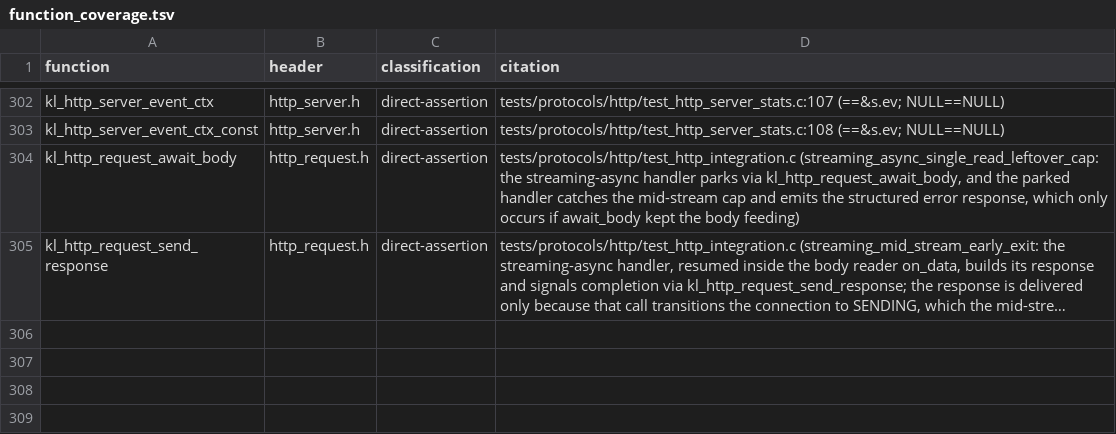
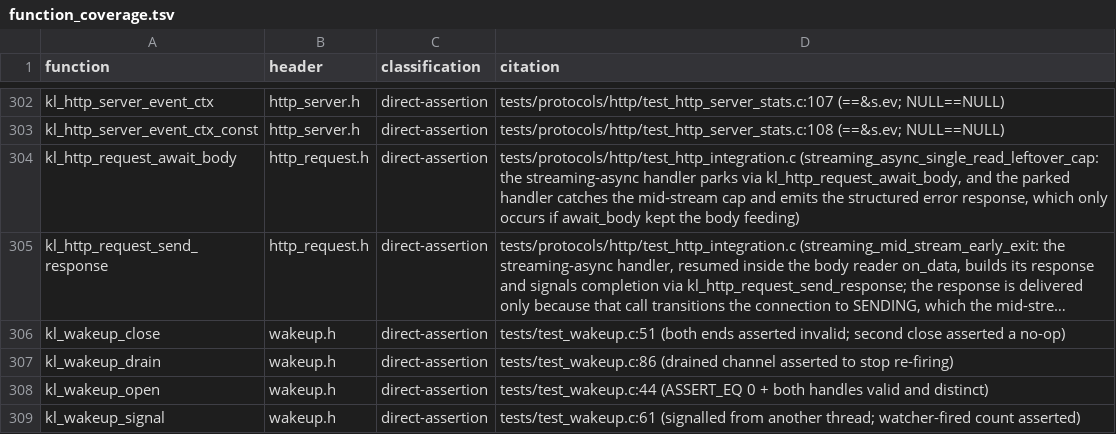
Before and after one commit to artalis-io/keel, a TSV file: docs/f2/function_coverage.tsv, drawn as a sheet; only a part is shown, gaps mark what is left out; long unchanged cells end in …; the diff names each change by its address in the sheet, - before the commit and + after, or states it on an @@ line.

Commit message:
feat(wakeup): public KlWakeup cross-thread signal channel; fix examples/async on Windows
examples/async.c did not compile on Windows: it signalled completion through
pipe(2) + read/write/close and registered the read end as a KlWatcher. A pipe
HANDLE is not watchable by WSAPoll or IOCP, so even past the build error the
watcher would never fire. The library already solved this internally
(platform_wakeup_win.c: a connected loopback TCP pair), but the seam is private,
so a consumer had no portable way to wake the event loop from another thread,
the exact signal the async pattern is built on.

KlWakeup exposes it: a handle pair whose .rd registers as a KlWatcher and whose
.wr any thread may signal. A pipe where a pipe is watchable, a loopback socket
pair where it is not. src/wakeup.c is a thin adapter over the existing platform
seam, so an embedder that replaces the seam replaces it for KlThreadPool and for
this API at once.

- include/keel/wakeup.h: kl_wakeup_open/signal/drain/close; in the keel.h
  umbrella; declared substrate in src/substrate-tus.manifest.
- examples/async.c ported to it; builds and serves on Windows (verified against
  the WSAPoll backend, /delay/:ms answering at the requested delay).
- tests/test_wakeup.c: 6 cases including a real cross-thread signal driving a
  watcher, drain-stops-refiring, and NULL safety. Enrolled in the Windows and
  io_uring subsets; auto-discovered on POSIX.
- F2 inventories regenerated and classified (KlWakeup caller-inspectable; all
  four functions direct-assertion with citations).
- CLAUDE.md / README updated, including the on_resume contract: building the
  response is enough, kl_async_complete drives the send.

```diff
--- a/docs/f2/function_coverage.tsv
+++ b/docs/f2/function_coverage.tsv
+row 306: kl_wakeup_close | wakeup.h | direct-assertion | tests/test_wakeup.c:51 (both ends asserted invalid; second close asserted a no-op)
+row 307: kl_wakeup_drain | wakeup.h | direct-assertion | tests/test_wakeup.c:86 (drained channel asserted to stop re-firing)
+row 308: kl_wakeup_open | wakeup.h | direct-assertion | tests/test_wakeup.c:44 (ASSERT_EQ 0 + both handles valid and distinct)
+row 309: kl_wakeup_signal | wakeup.h | direct-assertion | tests/test_wakeup.c:61 (signalled from another thread; watcher-fired count asserted)
```
Also changed, not shown: docs/f2/public_functions.tsv, docs/f2/public_types.tsv, 12 other files.
